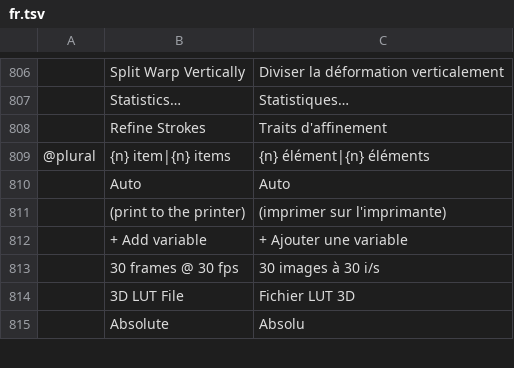
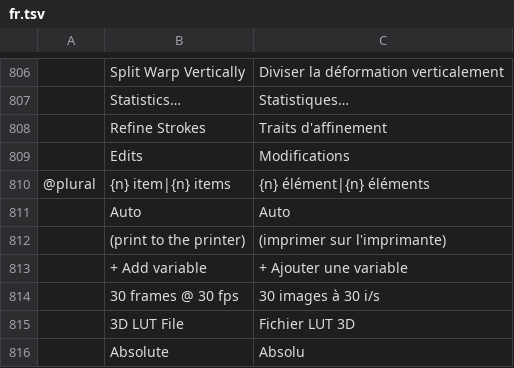
Before and after one commit to 0x-fork/photocraft, a TSV file: crates/ui-egui/src/i18n/fr.tsv, drawn as a sheet; only a part is shown, gaps mark what is left out; the diff names each change by its address in the sheet, - before the commit and + after, or states it on an @@ line.

```diff
--- a/crates/ui-egui/src/i18n/fr.tsv
+++ b/crates/ui-egui/src/i18n/fr.tsv
+row 809:  | Edits | Modifications
```
Also changed, not shown: crates/ui-egui/src/i18n/de.tsv, crates/ui-egui/src/i18n/el.tsv, 27 other files.
